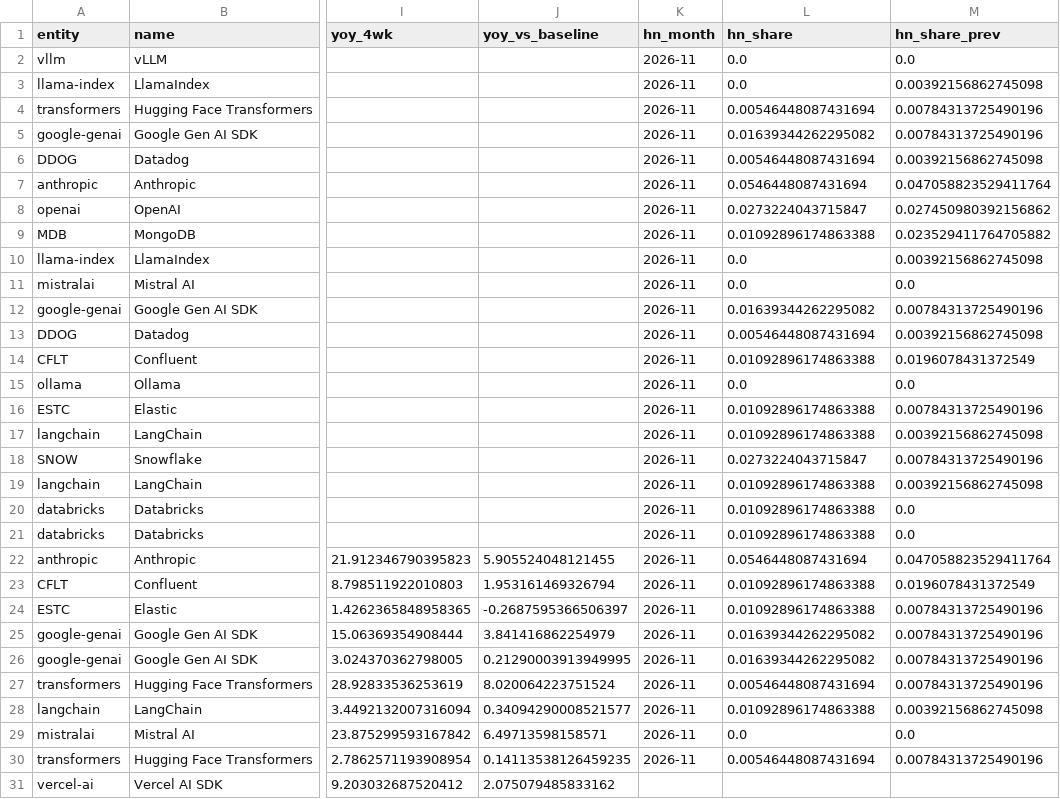
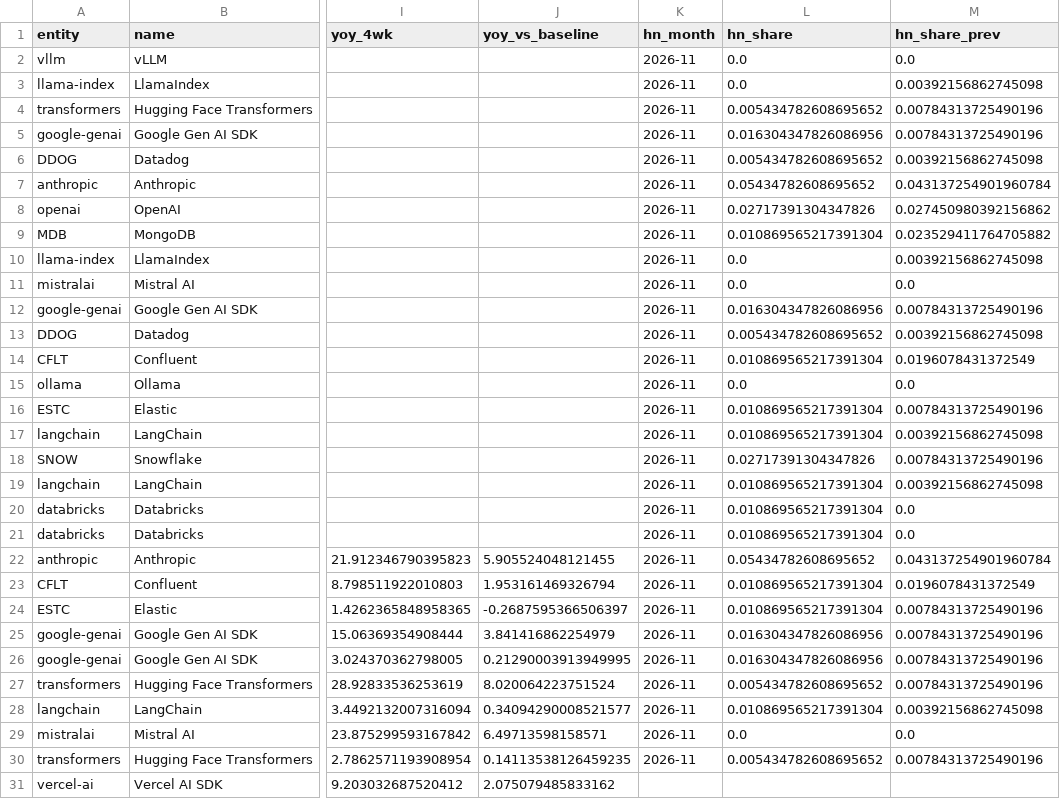
Before and after one commit to kechunwu/ai-adoption-tracker, a CSV file: data/processed/what_moved.csv, drawn as a sheet; only a part is shown, gaps mark what is left out; the diff covers the shown part only; the diff names each change by its address in the sheet, - before the commit and + after, or states it on an @@ line.

```diff
--- a/data/processed/what_moved.csv
+++ b/data/processed/what_moved.csv
-L4 (hn_share): 0.00546448087431694
+L4 (hn_share): 0.005434782608695652
-L5 (hn_share): 0.01639344262295082
+L5 (hn_share): 0.016304347826086956
-L6 (hn_share): 0.00546448087431694
+L6 (hn_share): 0.005434782608695652
-L7 (hn_share): 0.0546448087431694
+L7 (hn_share): 0.05434782608695652
-M7 (hn_share_prev): 0.047058823529411764
+M7 (hn_share_prev): 0.043137254901960784
-L8 (hn_share): 0.0273224043715847
+L8 (hn_share): 0.02717391304347826
-L9 (hn_share): 0.01092896174863388
+L9 (hn_share): 0.010869565217391304
-L12 (hn_share): 0.01639344262295082
+L12 (hn_share): 0.016304347826086956
-L13 (hn_share): 0.00546448087431694
+L13 (hn_share): 0.005434782608695652
-L14 (hn_share): 0.01092896174863388
+L14 (hn_share): 0.010869565217391304
-L16:L17 (hn_share): 0.01092896174863388
+L16:L17 (hn_share): 0.010869565217391304
-L18 (hn_share): 0.0273224043715847
+L18 (hn_share): 0.02717391304347826
-L19:L21 (hn_share): 0.01092896174863388
+L19:L21 (hn_share): 0.010869565217391304
-L22 (hn_share): 0.0546448087431694
+L22 (hn_share): 0.05434782608695652
-M22 (hn_share_prev): 0.047058823529411764
+M22 (hn_share_prev): 0.043137254901960784
-L23:L24 (hn_share): 0.01092896174863388
+L23:L24 (hn_share): 0.010869565217391304
-L25:L26 (hn_share): 0.01639344262295082
+L25:L26 (hn_share): 0.016304347826086956
-L27 (hn_share): 0.00546448087431694
+L27 (hn_share): 0.005434782608695652
-L28 (hn_share): 0.01092896174863388
+L28 (hn_share): 0.010869565217391304
-L30 (hn_share): 0.00546448087431694
+L30 (hn_share): 0.005434782608695652
```
Also changed, not shown: 6 edited cells elsewhere in this file, data/processed/hn_share.csv, data/processed/leadlag_company.csv, 8 other files.
